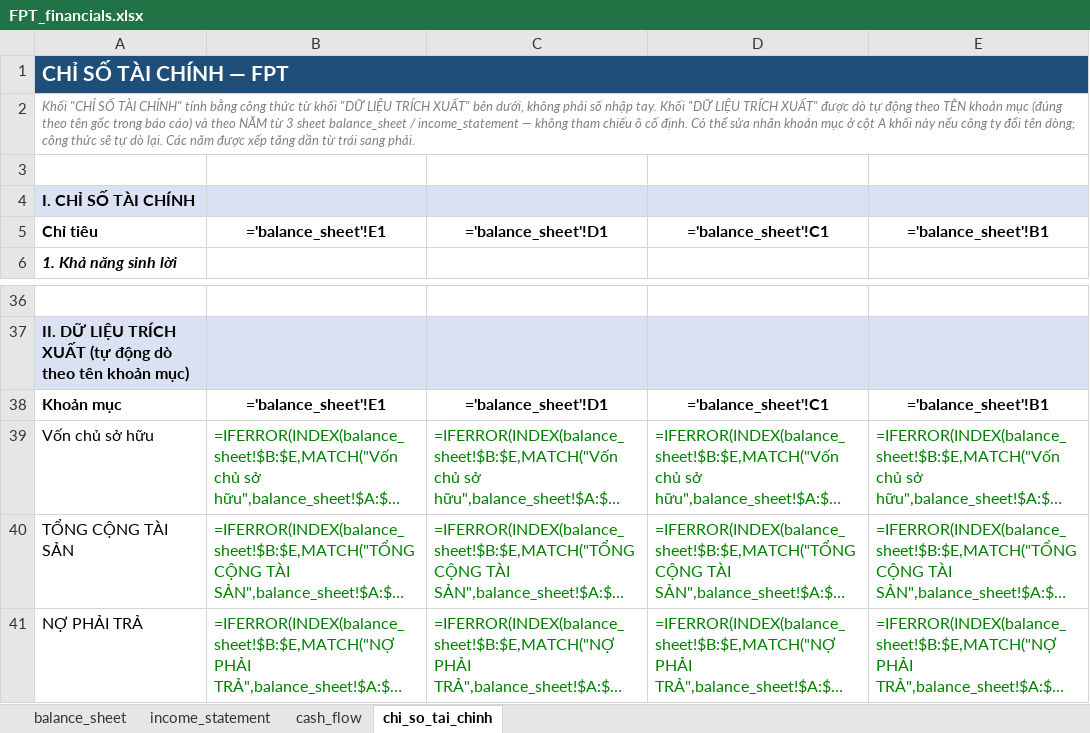
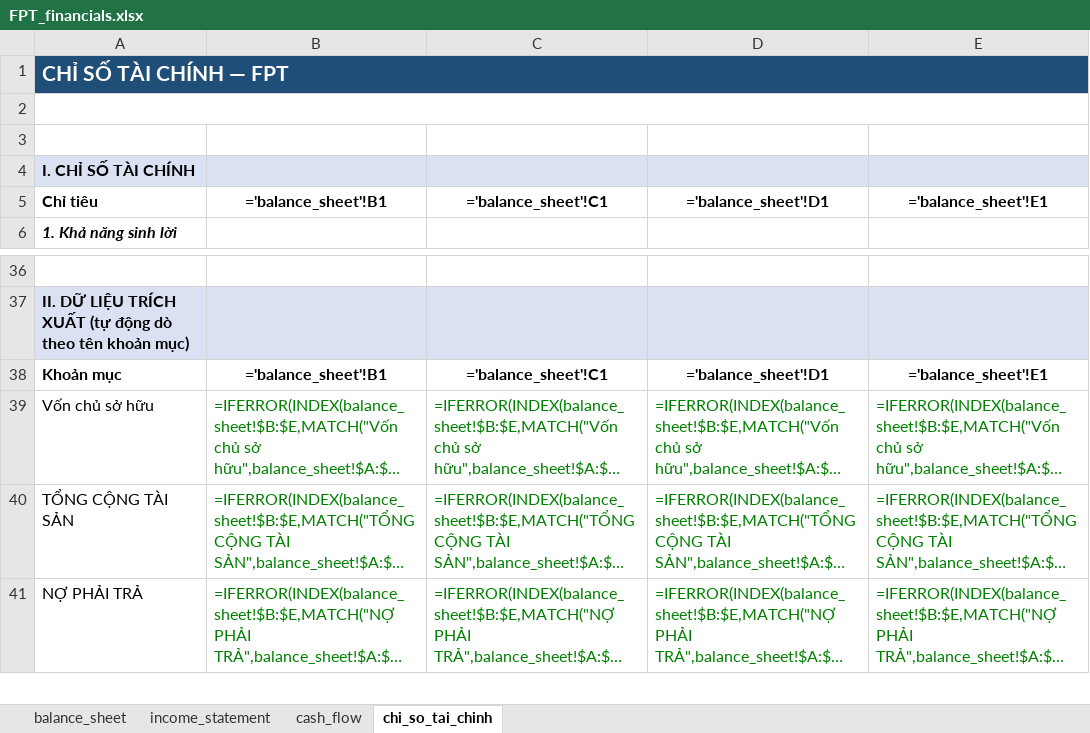
Before and after one commit to nhavan110/BCTC, an Excel workbook: financials/FPT/FPT_financials.xlsx, sheet chi_so_tai_chinh, drawn as a sheet; only a part is shown, gaps mark what is left out; long unchanged cells end in …; values as stored, in another font and other column widths than the file's, no borders; formulas without a stored value are shown as written; the diff names each change by its address in the sheet, - before the commit and + after, or states it on an @@ line.

```diff
--- a/financials/FPT/FPT_financials.xlsx (sheet chi_so_tai_chinh)
+++ b/financials/FPT/FPT_financials.xlsx (sheet chi_so_tai_chinh)
-A2: Khối "CHỈ SỐ TÀI CHÍNH" tính bằng công thức từ khối "DỮ LIỆU TRÍCH XUẤT" bên dưới, không phải số nhập tay. Khối "DỮ LIỆU TRÍCH XUẤT" được dò tự động theo TÊN khoản mục (đúng theo tên gốc trong báo cáo) và theo NĂM từ 3 sheet balance_sheet / income_statement — không tham chiếu ô cố định. Có thể sửa nhãn khoản mục ở cột A khối này nếu công ty đổi tên dòng; công thức sẽ tự dò lại. Các năm được xếp tăng dần từ trái sang phải.
+A2: (empty)
-B5: ='balance_sheet'!E1
+B5: ='balance_sheet'!B1
-C5: ='balance_sheet'!D1
+C5: ='balance_sheet'!C1
-D5: ='balance_sheet'!C1
+D5: ='balance_sheet'!D1
-E5: ='balance_sheet'!B1
+E5: ='balance_sheet'!E1
-B38: ='balance_sheet'!E1
+B38: ='balance_sheet'!B1
-C38: ='balance_sheet'!D1
+C38: ='balance_sheet'!C1
-D38: ='balance_sheet'!C1
+D38: ='balance_sheet'!D1
-E38: ='balance_sheet'!B1
+E38: ='balance_sheet'!E1
```
Also changed, not shown: sheet balance_sheet, sheet income_statement, sheet cash_flow, financials/FRT/FRT_financials.xlsx, financials/HPG/HPG_financials.xlsx, 5 other files.
